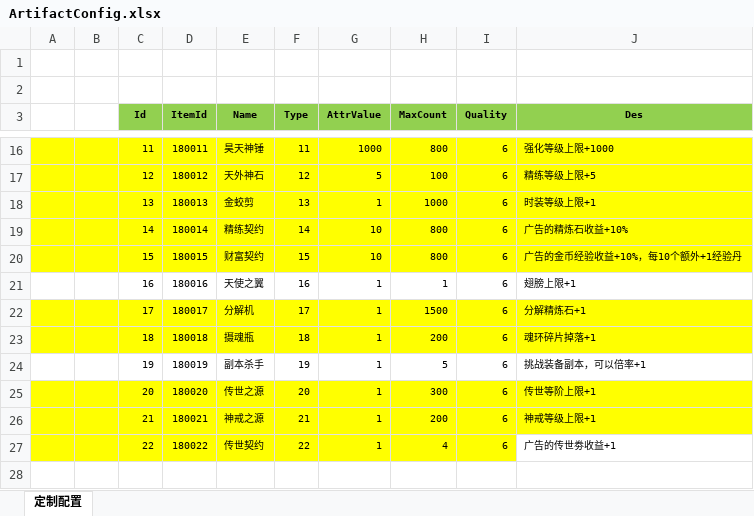
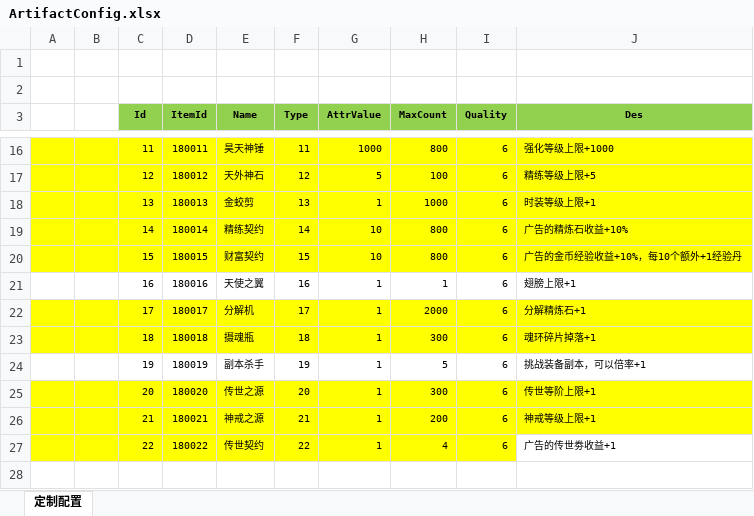
Before and after one commit to wokanjianyang/WrittenLegend, an Excel workbook: Excel/ArtifactConfig.xlsx, sheet 定制配置, drawn as a sheet; only a part is shown, gaps mark what is left out; values as stored, in another font and other column widths than the file's, no borders; the diff names each change by its address in the sheet, - before the commit and + after, or states it on an @@ line.

```diff
--- a/Excel/ArtifactConfig.xlsx (sheet 定制配置)
+++ b/Excel/ArtifactConfig.xlsx (sheet 定制配置)
-H22 (MaxCount): 1500
+H22 (MaxCount): 2000
-H23 (MaxCount): 200
+H23 (MaxCount): 300
```
Also changed, not shown: Excel/CodeConfig.xlsx, 12 other files.
